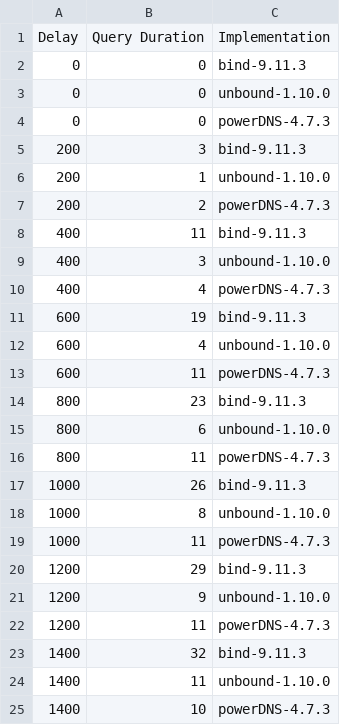
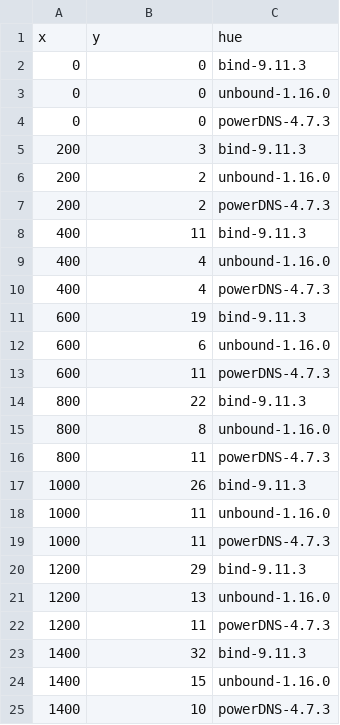
Before and after one commit to jaymoneyjay/dns-testbed, a CSV file: results/slowDNS+CNAME.csv, drawn as a sheet.

```diff
--- a/results/slowDNS+CNAME.csv
+++ b/results/slowDNS+CNAME.csv
@@ -1,25 +1,25 @@
-Delay,Query Duration,Implementation
+x,y,hue
 0,0,bind-9.11.3
-0,0,unbound-1.10.0
+0,0,unbound-1.16.0
 0,0,powerDNS-4.7.3
 200,3,bind-9.11.3
-200,1,unbound-1.10.0
+200,2,unbound-1.16.0
 200,2,powerDNS-4.7.3
 400,11,bind-9.11.3
-400,3,unbound-1.10.0
+400,4,unbound-1.16.0
 400,4,powerDNS-4.7.3
 600,19,bind-9.11.3
-600,4,unbound-1.10.0
+600,6,unbound-1.16.0
 600,11,powerDNS-4.7.3
-800,23,bind-9.11.3
-800,6,unbound-1.10.0
+800,22,bind-9.11.3
+800,8,unbound-1.16.0
 800,11,powerDNS-4.7.3
 1000,26,bind-9.11.3
-1000,8,unbound-1.10.0
+1000,11,unbound-1.16.0
 1000,11,powerDNS-4.7.3
 1200,29,bind-9.11.3
-1200,9,unbound-1.10.0
+1200,13,unbound-1.16.0
 1200,11,powerDNS-4.7.3
 1400,32,bind-9.11.3
-1400,11,unbound-1.10.0
+1400,15,unbound-1.16.0
 1400,10,powerDNS-4.7.3
```
Also changed, not shown: results/subquery+CNAME.csv, results/subquery+DNAME+CVAL.csv, 8 other files.
